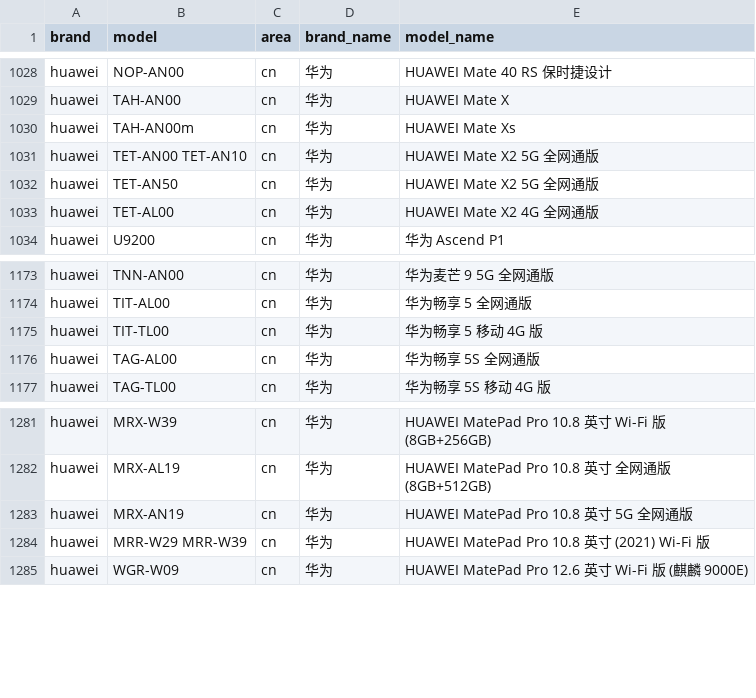
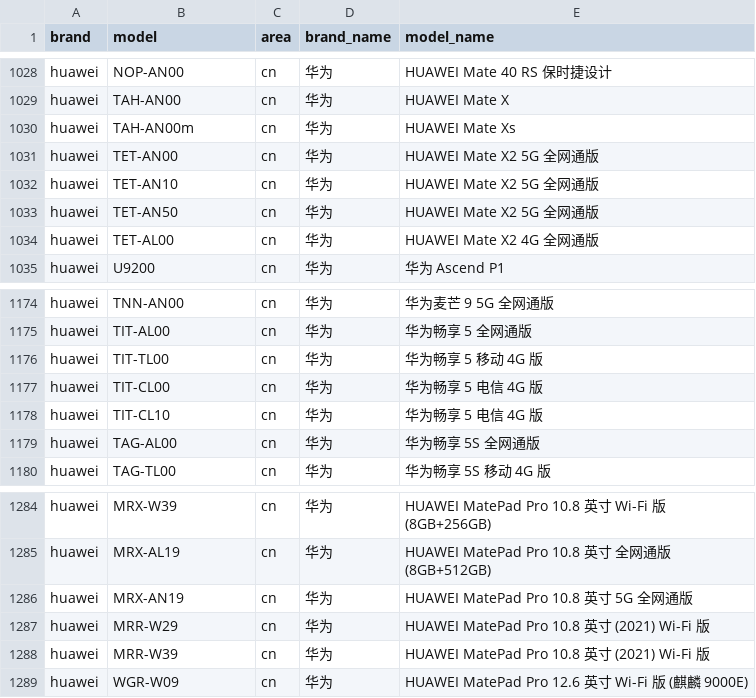
Before and after one commit to jantacy/mobilemodels, a CSV file: brand_model.csv, drawn as a sheet; only a part is shown, gaps mark what is left out.

Commit message:
automated update result file

```diff
--- a/brand_model.csv
+++ b/brand_model.csv
@@ -1030,3 +1030,4 @@ huawei,TAH-AN00,cn,华为, HUAWEI Mate X
 huawei,TAH-AN00m,cn,华为, HUAWEI Mate Xs
-huawei,TET-AN00 TET-AN10,cn,华为, HUAWEI Mate X2 5G 全网通版
+huawei,TET-AN00,cn,华为, HUAWEI Mate X2 5G 全网通版
+huawei,TET-AN10,cn,华为, HUAWEI Mate X2 5G 全网通版
 huawei,TET-AN50,cn,华为, HUAWEI Mate X2 5G 全网通版
@@ -1175,2 +1176,4 @@ huawei,TIT-AL00,cn,华为, 华为畅享 5 全网通版
 huawei,TIT-TL00,cn,华为, 华为畅享 5 移动 4G 版
+huawei,TIT-CL00,cn,华为, 华为畅享 5 电信 4G 版
+huawei,TIT-CL10,cn,华为, 华为畅享 5 电信 4G 版
 huawei,TAG-AL00,cn,华为, 华为畅享 5S 全网通版
@@ -1283,3 +1286,4 @@ huawei,MRX-AL19,cn,华为, HUAWEI MatePad Pro 10.8 英寸 全网通版 (8GB+512G
 huawei,MRX-AN19,cn,华为, HUAWEI MatePad Pro 10.8 英寸 5G 全网通版
-huawei,MRR-W29 MRR-W39,cn,华为, HUAWEI MatePad Pro 10.8 英寸 (2021) Wi-Fi 版
+huawei,MRR-W29,cn,华为, HUAWEI MatePad Pro 10.8 英寸 (2021) Wi-Fi 版
+huawei,MRR-W39,cn,华为, HUAWEI MatePad Pro 10.8 英寸 (2021) Wi-Fi 版
 huawei,WGR-W09,cn,华为, HUAWEI MatePad Pro 12.6 英寸 Wi-Fi 版 (麒麟 9000E)
```
